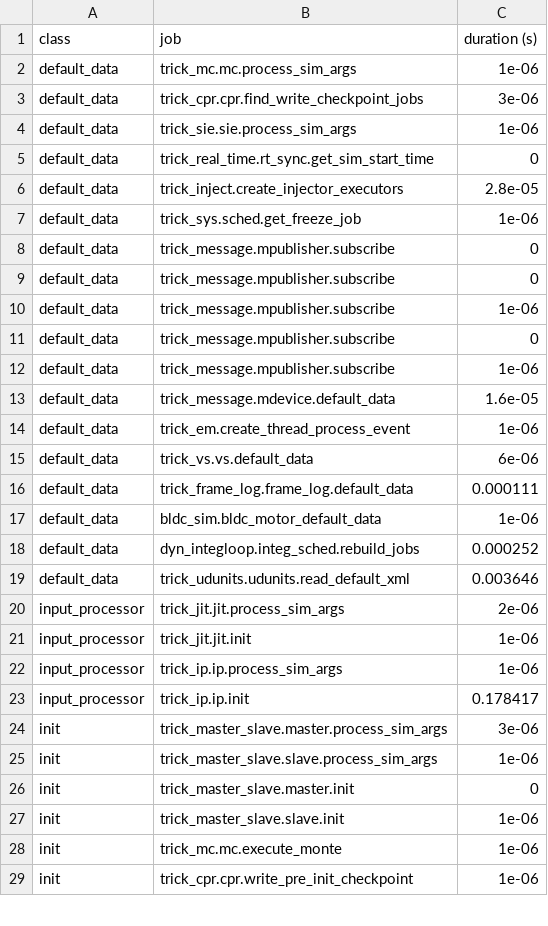
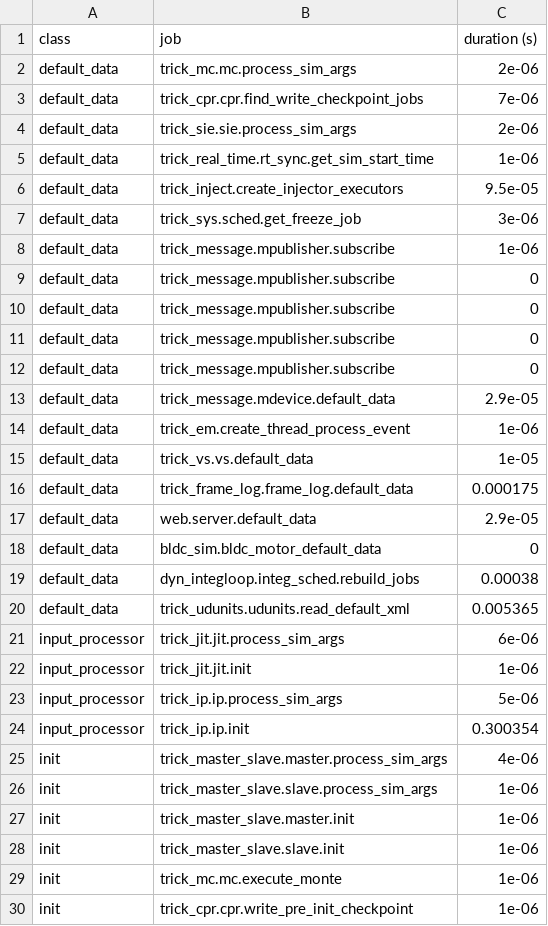
Before and after one commit to codycarter1763/NASA-Trick-BLDC-Simulation-CCSDS-Telemetry, a CSV file: RUN_test/_init_log.csv, drawn as a sheet; only a part is shown; the diff covers the shown part only.

Commit message:
Added web server

```diff
--- a/RUN_test/_init_log.csv
+++ b/RUN_test/_init_log.csv
@@ -1,27 +1,28 @@
 class,job,duration (s)
-default_data,trick_mc.mc.process_sim_args,1e-06
-default_data,trick_cpr.cpr.find_write_checkpoint_jobs,3e-06
-default_data,trick_sie.sie.process_sim_args,1e-06
-default_data,trick_real_time.rt_sync.get_sim_start_time,0
-default_data,trick_inject.create_injector_executors,2.8e-05
-default_data,trick_sys.sched.get_freeze_job,1e-06
+default_data,trick_mc.mc.process_sim_args,2e-06
+default_data,trick_cpr.cpr.find_write_checkpoint_jobs,7e-06
+default_data,trick_sie.sie.process_sim_args,2e-06
+default_data,trick_real_time.rt_sync.get_sim_start_time,1e-06
+default_data,trick_inject.create_injector_executors,9.5e-05
+default_data,trick_sys.sched.get_freeze_job,3e-06
+default_data,trick_message.mpublisher.subscribe,1e-06
 default_data,trick_message.mpublisher.subscribe,0
 default_data,trick_message.mpublisher.subscribe,0
-default_data,trick_message.mpublisher.subscribe,1e-06
 default_data,trick_message.mpublisher.subscribe,0
-default_data,trick_message.mpublisher.subscribe,1e-06
-default_data,trick_message.mdevice.default_data,1.6e-05
+default_data,trick_message.mpublisher.subscribe,0
+default_data,trick_message.mdevice.default_data,2.9e-05
 default_data,trick_em.create_thread_process_event,1e-06
-default_data,trick_vs.vs.default_data,6e-06
-default_data,trick_frame_log.frame_log.default_data,0.000111
-default_data,bldc_sim.bldc_motor_default_data,1e-06
-default_data,dyn_integloop.integ_sched.rebuild_jobs,0.000252
-default_data,trick_udunits.udunits.read_default_xml,0.003646
-input_processor,trick_jit.jit.process_sim_args,2e-06
+default_data,trick_vs.vs.default_data,1e-05
+default_data,trick_frame_log.frame_log.default_data,0.000175
+default_data,web.server.default_data,2.9e-05
+default_data,bldc_sim.bldc_motor_default_data,0
+default_data,dyn_integloop.integ_sched.rebuild_jobs,0.00038
+default_data,trick_udunits.udunits.read_default_xml,0.005365
+input_processor,trick_jit.jit.process_sim_args,6e-06
 input_processor,trick_jit.jit.init,1e-06
-input_processor,trick_ip.ip.process_sim_args,1e-06
-input_processor,trick_ip.ip.init,0.178417
-init,trick_master_slave.master.process_sim_args,3e-06
+input_processor,trick_ip.ip.process_sim_args,5e-06
+input_processor,trick_ip.ip.init,0.300354
+init,trick_master_slave.master.process_sim_args,4e-06
 init,trick_master_slave.slave.process_sim_args,1e-06
-init,trick_master_slave.master.init,0
+init,trick_master_slave.master.init,1e-06
 init,trick_master_slave.slave.init,1e-06
```
Also changed, not shown: 1 added row and 28 edited cells elsewhere in this file, 27 other files.
